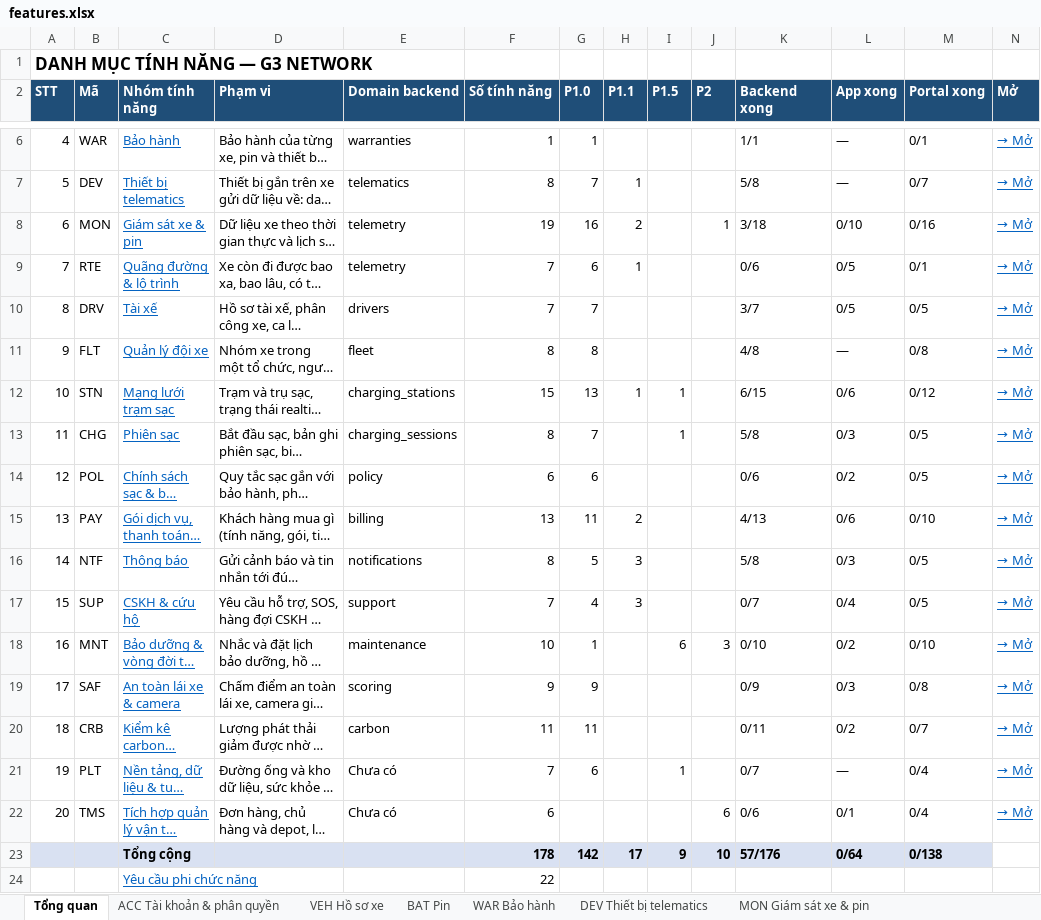
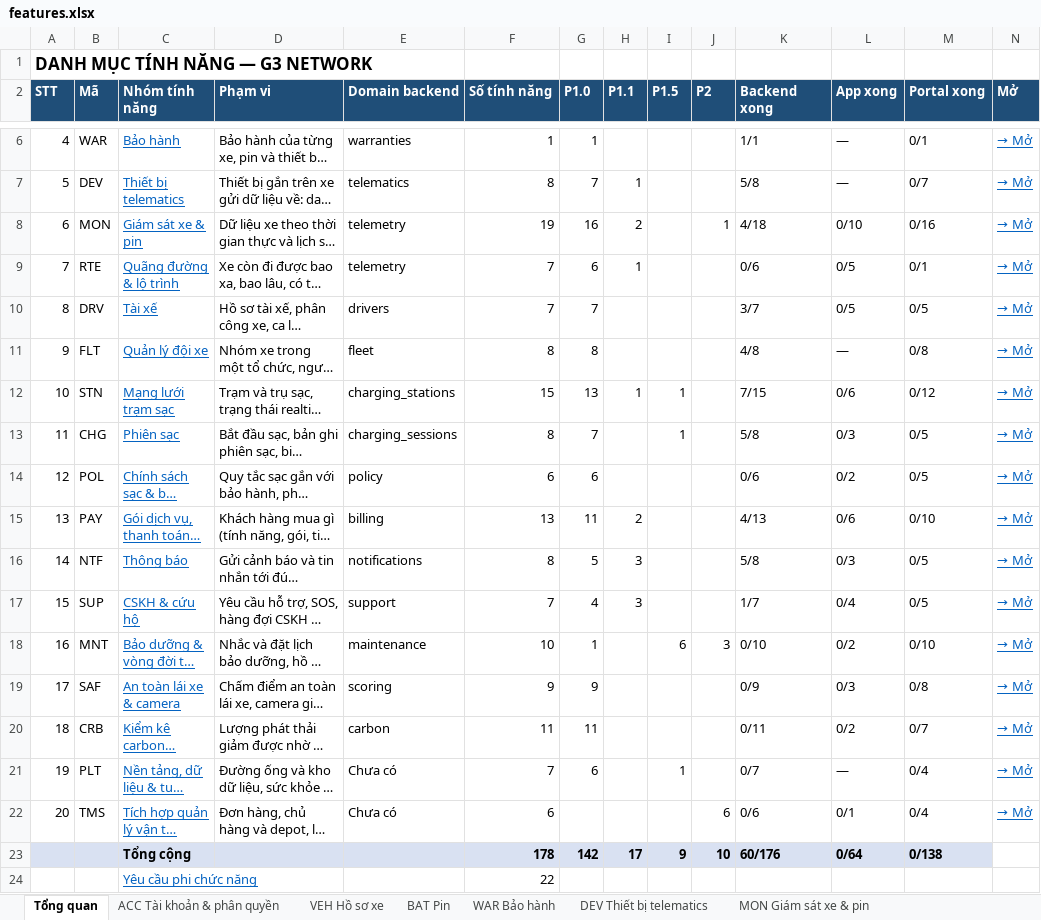
Before and after one commit to yolo-coccoc/G3Network-app, an Excel workbook: docs/product/features/features.xlsx, sheet Tổng quan, drawn as a sheet; only a part is shown, gaps mark what is left out; long unchanged cells end in …; values as stored, in another font and other column widths than the file's, no borders; the diff names each change by its address in the sheet, - before the commit and + after, or states it on an @@ line.

```diff
--- a/docs/product/features/features.xlsx (sheet Tổng quan)
+++ b/docs/product/features/features.xlsx (sheet Tổng quan)
-K8 (Backend xong): 3/18
+K8 (Backend xong): 4/18
-K12 (Backend xong): 6/15
+K12 (Backend xong): 7/15
-K17 (Backend xong): 0/7
+K17 (Backend xong): 1/7
-K23 (Backend xong): 57/176
+K23 (Backend xong): 60/176
```
Also changed, not shown: sheet MON Giám sát xe & pin, sheet SUP CSKH & cứu hộ, sheet STN Mạng lưới trạm sạc, 5 other files.
